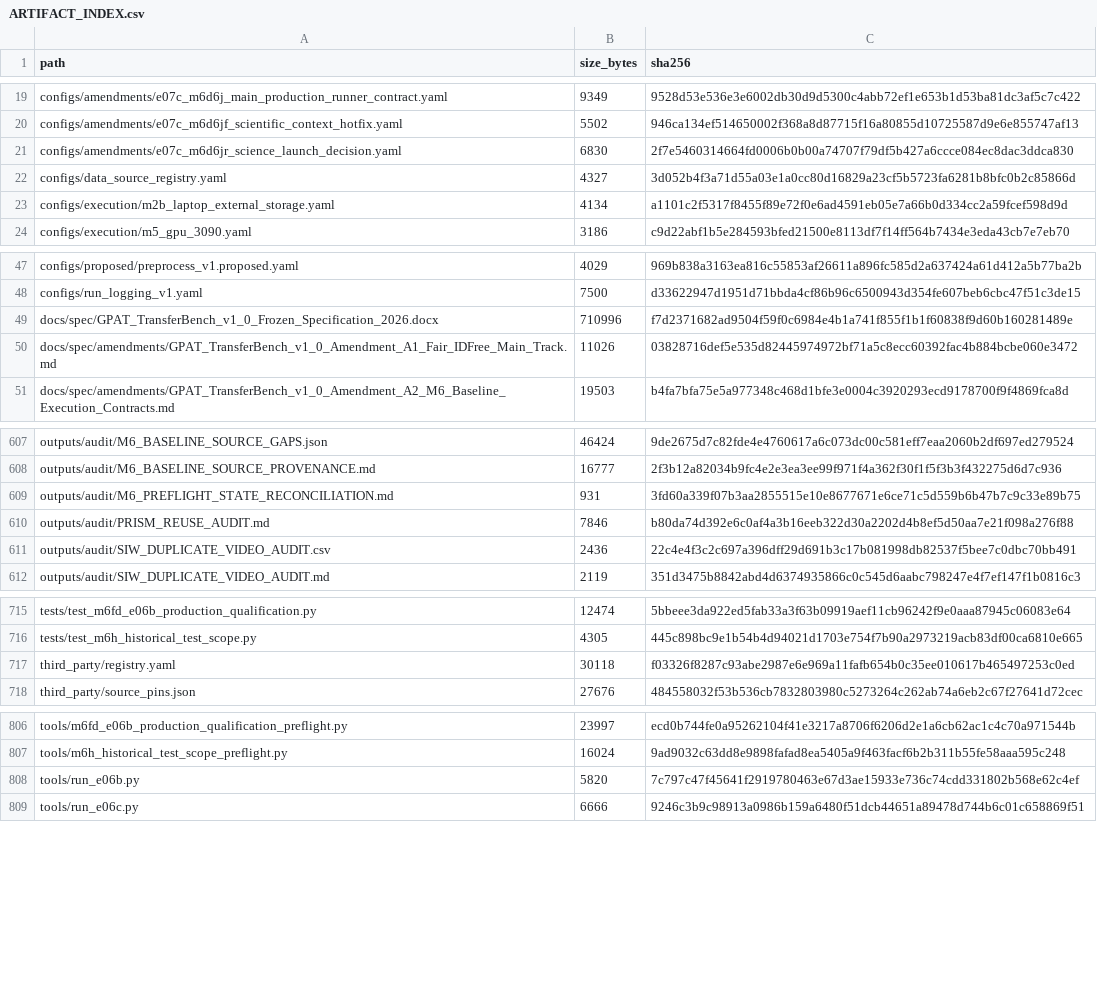
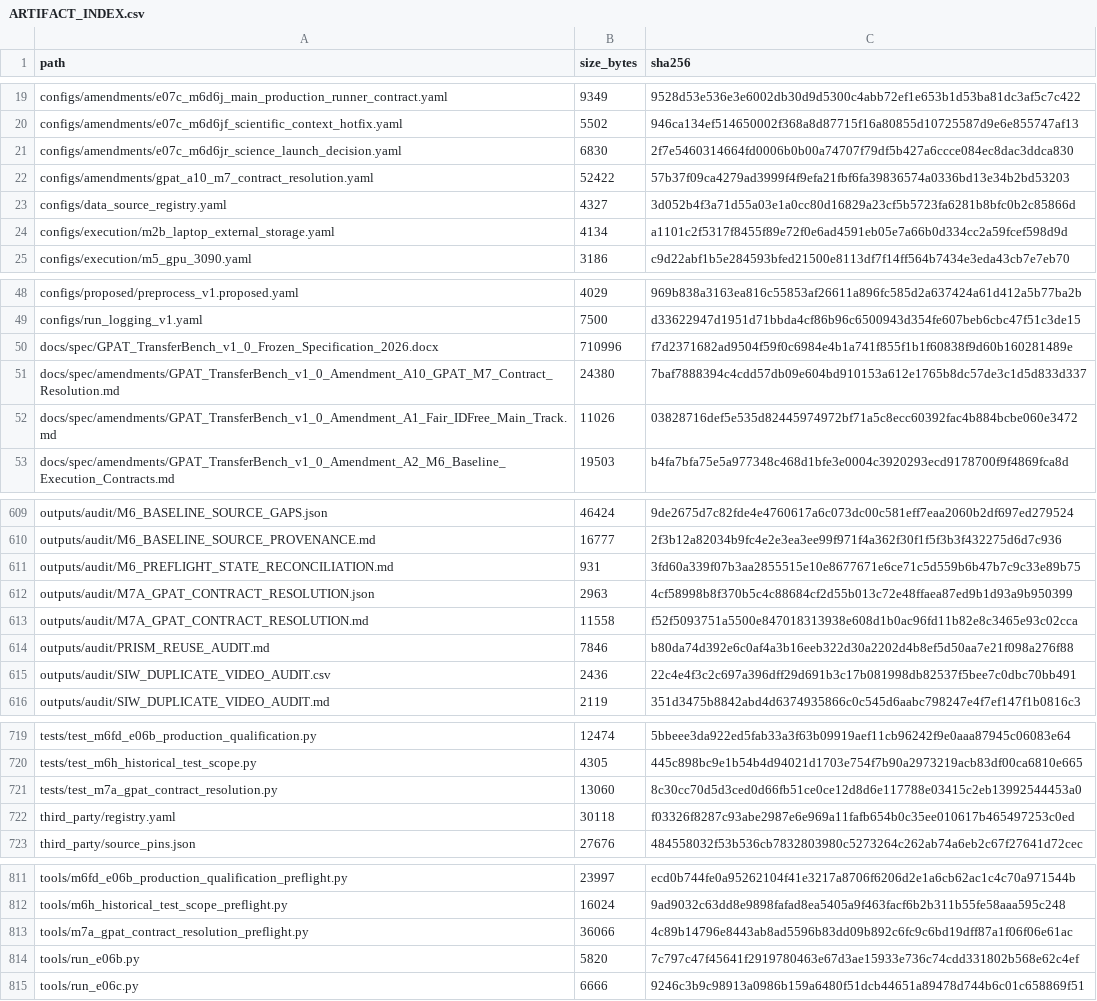
Before and after one commit to COngtuthien/GPAT_TransferBench, a CSV file: outputs/audit/ARTIFACT_INDEX.csv, drawn as a sheet; only a part is shown, gaps mark what is left out; the diff covers the shown part only.

```diff
--- a/outputs/audit/ARTIFACT_INDEX.csv
+++ b/outputs/audit/ARTIFACT_INDEX.csv
@@ -21,2 +21,3 @@ configs/amendments/e07c_m6d6jf_scientific_context_hotfix.yaml,5502,946ca134ef514
 configs/amendments/e07c_m6d6jr_science_launch_decision.yaml,6830,2f7e5460314664fd0006b0b00a74707f79df5b427a6ccce084ec8dac3ddca830
+configs/amendments/gpat_a10_m7_contract_resolution.yaml,52422,57b37f09ca4279ad3999f4f9efa21fbf6fa39836574a0336bd13e34b2bd53203
 configs/data_source_registry.yaml,4327,3d052b4f3a71d55a03e1a0cc80d16829a23cf5b5723fa6281b8bfc0b2c85866d
@@ -49,2 +50,3 @@ configs/run_logging_v1.yaml,7500,d33622947d1951d71bbda4cf86b96c6500943d354fe607b
 docs/spec/GPAT_TransferBench_v1_0_Frozen_Specification_2026.docx,710996,f7d2371682ad9504f59f0c6984e4b1a741f855f1b1f60838f9d60b160281489e
+docs/spec/amendments/GPAT_TransferBench_v1_0_Amendment_A10_GPAT_M7_Contract_Resolution.md,24380,7baf7888394c4cdd57db09e604bd910153a612e1765b8dc57de3c1d5d833d337
 docs/spec/amendments/GPAT_TransferBench_v1_0_Amendment_A1_Fair_IDFree_Main_Track.md,11026,03828716def5e535d82445974972bf71a5c8ecc60392fac4b884bcbe060e3472
@@ -609,2 +611,4 @@ outputs/audit/M6_BASELINE_SOURCE_PROVENANCE.md,16777,2f3b12a82034b9fc4e2e3ea3ee9
 outputs/audit/M6_PREFLIGHT_STATE_RECONCILIATION.md,931,3fd60a339f07b3aa2855515e10e8677671e6ce71c5d559b6b47b7c9c33e89b75
+outputs/audit/M7A_GPAT_CONTRACT_RESOLUTION.json,2963,4cf58998b8f370b5c4c88684cf2d55b013c72e48ffaea87ed9b1d93a9b950399
+outputs/audit/M7A_GPAT_CONTRACT_RESOLUTION.md,11558,f52f5093751a5500e847018313938e608d1b0ac96fd11b82e8c3465e93c02cca
 outputs/audit/PRISM_REUSE_AUDIT.md,7846,b80da74d392e6c0af4a3b16eeb322d30a2202d4b8ef5d50aa7e21f098a276f88
@@ -716,2 +720,3 @@ tests/test_m6fd_e06b_production_qualification.py,12474,5bbeee3da922ed5fab33a3f63
 tests/test_m6h_historical_test_scope.py,4305,445c898bc9e1b54b4d94021d1703e754f7b90a2973219acb83df00ca6810e665
+tests/test_m7a_gpat_contract_resolution.py,13060,8c30cc70d5d3ced0d66fb51ce0ce12d8d6e117788e03415c2eb13992544453a0
 third_party/registry.yaml,30118,f03326f8287c93abe2987e6e969a11fafb654b0c35ee010617b465497253c0ed
@@ -807,2 +812,3 @@ tools/m6fd_e06b_production_qualification_preflight.py,23997,ecd0b744fe0a95262104
 tools/m6h_historical_test_scope_preflight.py,16024,9ad9032c63dd8e9898fafad8ea5405a9f463facf6b2b311b55fe58aaa595c248
+tools/m7a_gpat_contract_resolution_preflight.py,36066,4c89b14796e8443ab8ad5596b83dd09b892c6fc9c6bd19dff87a1f06f06e61ac
 tools/run_e06b.py,5820,7c797c47f45641f2919780463e67d3ae15933e736c74cdd331802b568e62c4ef
```
Also changed, not shown: 4 edited cells elsewhere in this file, 9 other files.
